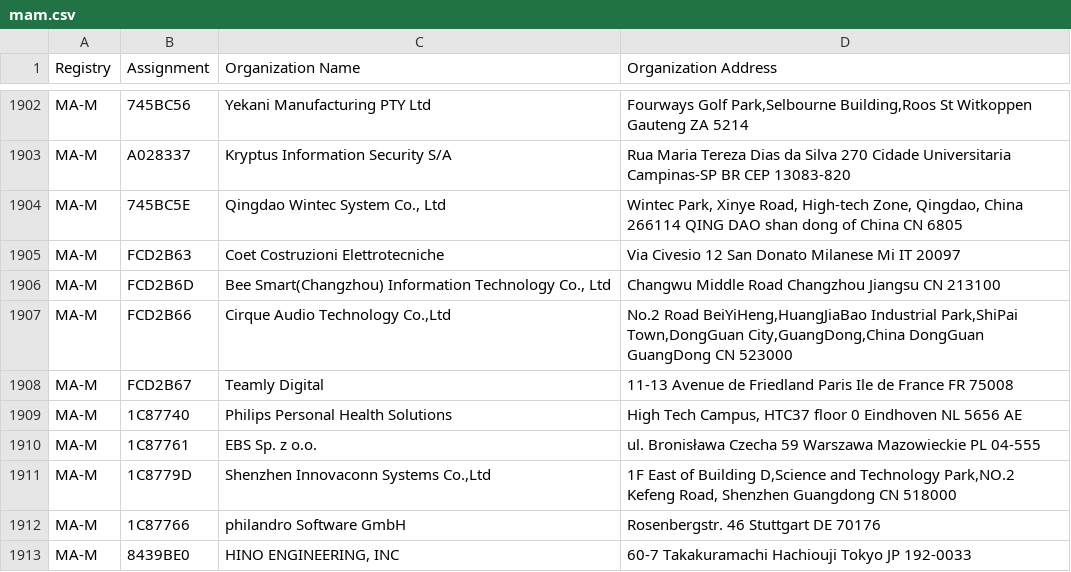
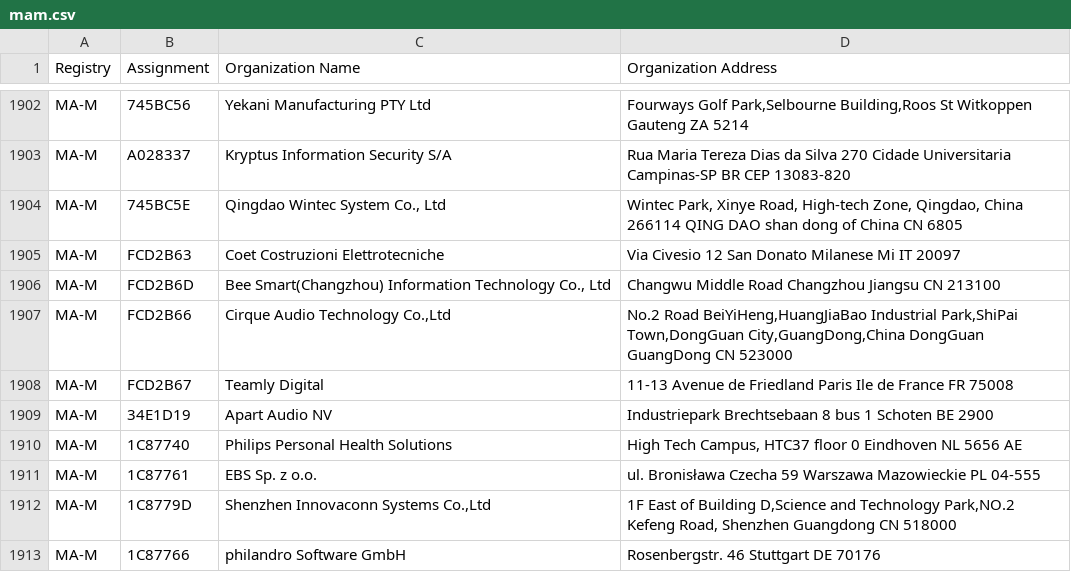
Before and after one commit to bedestall5/mac-tracker, a CSV file: data/ieee/mam.csv, drawn as a sheet; only a part is shown, gaps mark what is left out; the shorter side is filled out with more unchanged rows.

```diff
--- a/data/ieee/mam.csv
+++ b/data/ieee/mam.csv
@@ -1908,2 +1908,3 @@ MA-M,FCD2B66,"Cirque Audio Technology Co.,Ltd","No.2 Road BeiYiHeng,HuangJiaBao
 MA-M,FCD2B67,Teamly Digital,11-13 Avenue de Friedland Paris Ile de France FR 75008
+MA-M,34E1D19,Apart Audio NV,Industriepark Brechtsebaan 8 bus 1 Schoten  BE 2900
 MA-M,1C87740,Philips Personal Health Solutions,"High Tech Campus, HTC37 floor 0 Eindhoven  NL 5656 AE "
```
Also changed, not shown: data/ieee/oui36.csv, 9 other files.
